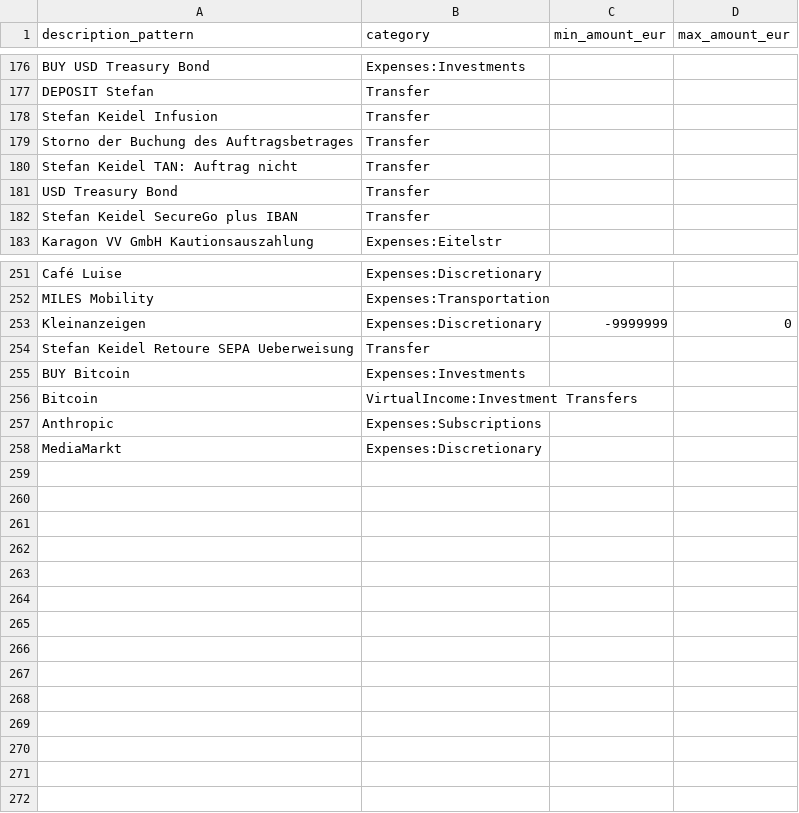
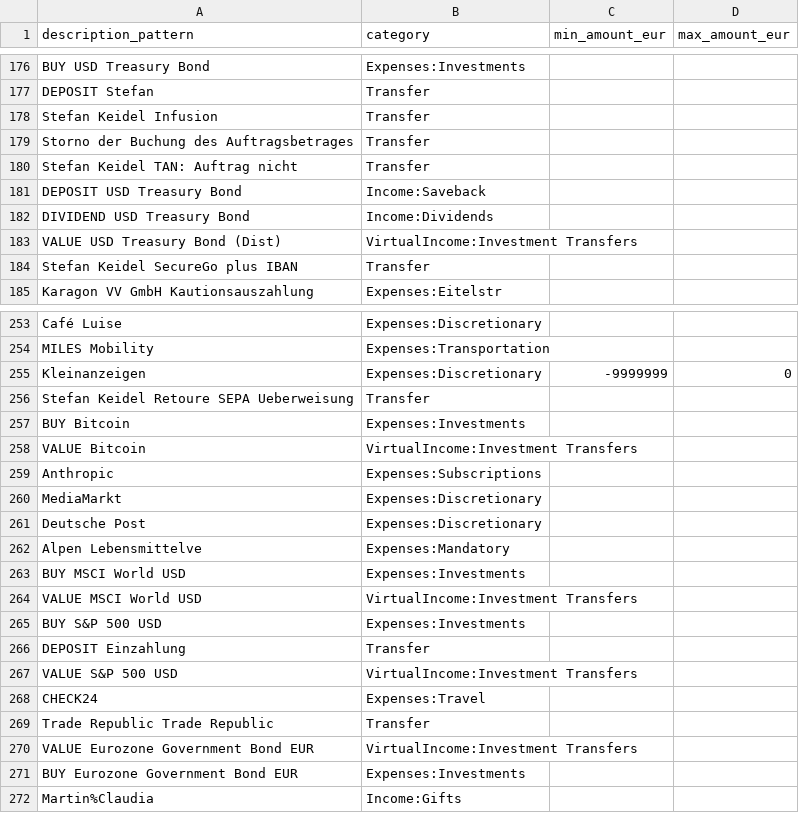
Before and after one commit to stefankeidel/accounting, a CSV file: dbt/seeds/transaction_mapping.csv, drawn as a sheet; only a part is shown, gaps mark what is left out.

```diff
--- a/dbt/seeds/transaction_mapping.csv
+++ b/dbt/seeds/transaction_mapping.csv
@@ -180,3 +180,5 @@ description_pattern,category,min_amount_eur,max_amount_eur
 "Stefan Keidel TAN: Auftrag nicht",Transfer,,
-"USD Treasury Bond",Transfer,,
+"DEPOSIT USD Treasury Bond",Income:Saveback,,
+"DIVIDEND USD Treasury Bond",Income:Dividends,,
+"VALUE USD Treasury Bond (Dist)",VirtualIncome:Investment Transfers,,
 "Stefan Keidel SecureGo plus IBAN",Transfer,,
@@ -255,4 +257,16 @@ Stefan Keidel Retoure SEPA Ueberweisung,Transfer,,
 BUY Bitcoin,Expenses:Investments,,
-Bitcoin,VirtualIncome:Investment Transfers,,
+VALUE Bitcoin,VirtualIncome:Investment Transfers,,
 Anthropic,Expenses:Subscriptions,,
 MediaMarkt,Expenses:Discretionary,,
+Deutsche Post,Expenses:Discretionary,,
+Alpen Lebensmittelve,Expenses:Mandatory,,
+BUY MSCI World USD,Expenses:Investments,,
+VALUE MSCI World USD,VirtualIncome:Investment Transfers,,
+BUY S&P 500 USD,Expenses:Investments,,
+DEPOSIT Einzahlung,Transfer,,
+VALUE S&P 500 USD,VirtualIncome:Investment Transfers,,
+CHECK24,Expenses:Travel,,
+Trade Republic Trade Republic,Transfer,,
+VALUE Eurozone Government Bond EUR,VirtualIncome:Investment Transfers,,
+BUY Eurozone Government Bond EUR,Expenses:Investments,,
+Martin%Claudia,Income:Gifts,,
```
Also changed, not shown: 3 other files.
